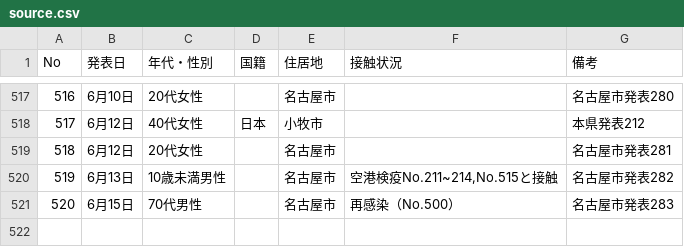
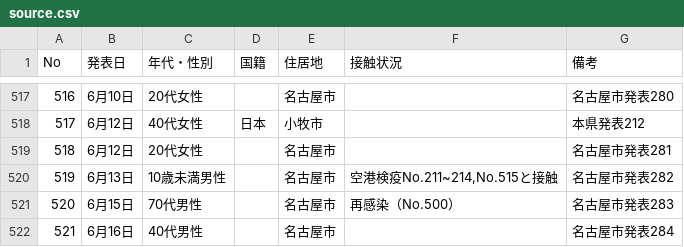
Before and after one commit to code4nagoya/covid19-scrape, a CSV file: source.csv, drawn as a sheet; only a part is shown, gaps mark what is left out.

```diff
--- a/source.csv
+++ b/source.csv
@@ -521 +521,2 @@ No,発表日,年代・性別,国籍,住居地,接触状況,備考
 520,6月15日,70代男性,,名古屋市,再感染（No.500）,名古屋市発表283
+521,6月16日,40代男性,,名古屋市,,名古屋市発表284
```
Also changed, not shown: 1 other file.
